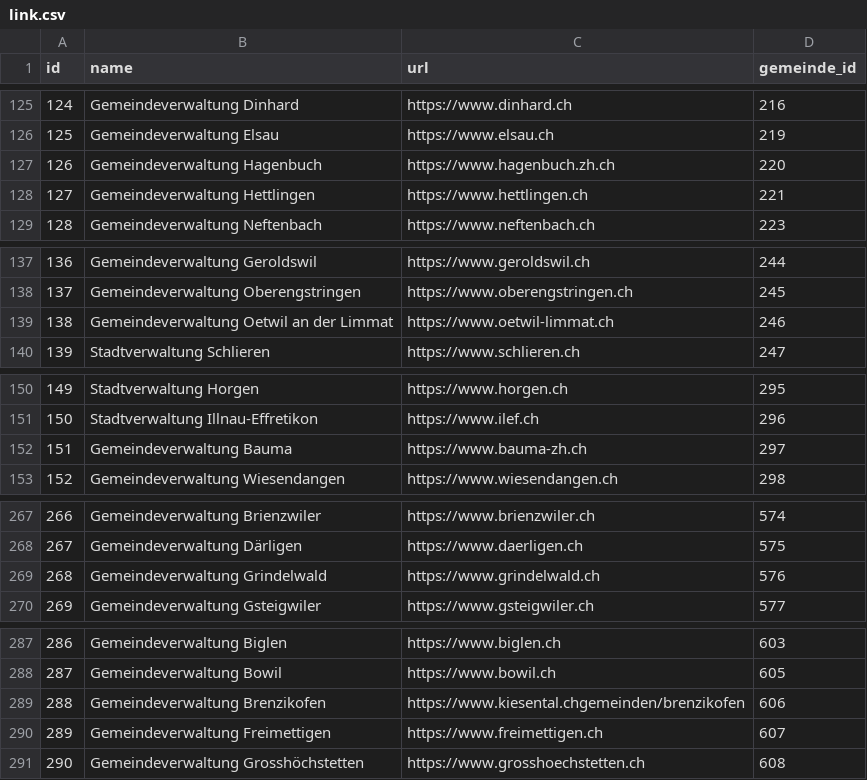
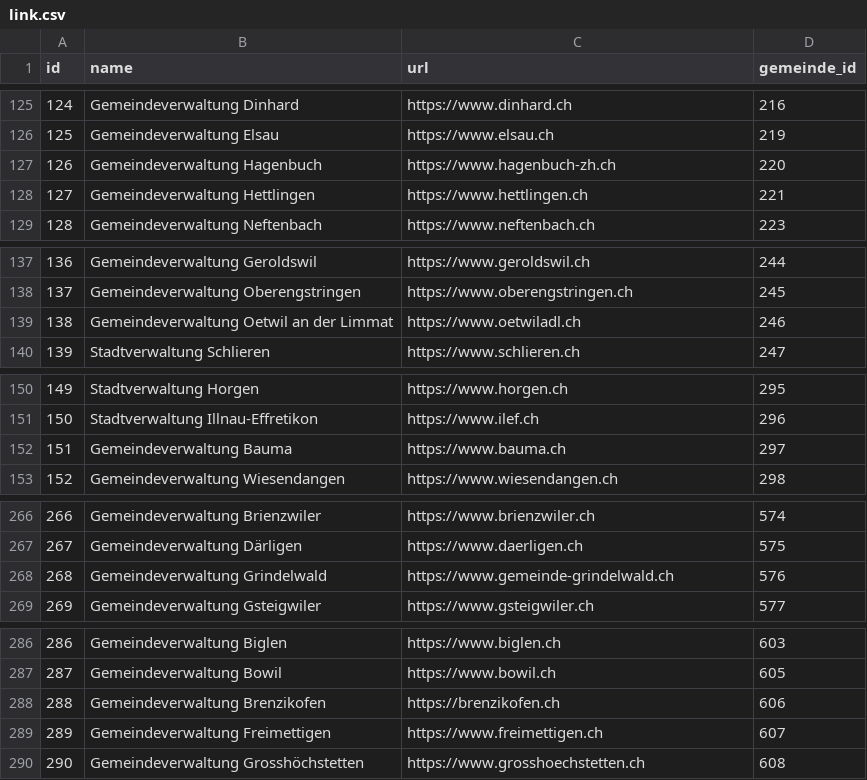
Before and after one commit to sahemeur/landingpage-parking-planning-switzerland, a CSV file: prisma/link.csv, drawn as a sheet; only a part is shown, gaps mark what is left out; the diff covers the shown part only.

Commit message:
clenup dead gemeinden links

```diff
--- a/prisma/link.csv
+++ b/prisma/link.csv
@@ -126,3 +126,3 @@ id;name;url;gemeinde_id
 125;Gemeindeverwaltung Elsau;https://www.elsau.ch;219
-126;Gemeindeverwaltung Hagenbuch;https://www.hagenbuch.zh.ch;220
+126;Gemeindeverwaltung Hagenbuch;https://www.hagenbuch-zh.ch;220
 127;Gemeindeverwaltung Hettlingen;https://www.hettlingen.ch;221
@@ -138,3 +138,3 @@ id;name;url;gemeinde_id
 137;Gemeindeverwaltung Oberengstringen;https://www.oberengstringen.ch;245
-138;Gemeindeverwaltung Oetwil an der Limmat;https://www.oetwil-limmat.ch;246
+138;Gemeindeverwaltung Oetwil an der Limmat;https://www.oetwiladl.ch;246
 139;Stadtverwaltung Schlieren;https://www.schlieren.ch;247
@@ -151,3 +151,3 @@ id;name;url;gemeinde_id
 150;Stadtverwaltung Illnau-Effretikon;https://www.ilef.ch;296
-151;Gemeindeverwaltung Bauma;https://www.bauma-zh.ch;297
+151;Gemeindeverwaltung Bauma;https://www.bauma.ch;297
 152;Gemeindeverwaltung Wiesendangen;https://www.wiesendangen.ch;298
@@ -268,3 +267,3 @@ id;name;url;gemeinde_id
 267;Gemeindeverwaltung Därligen;https://www.daerligen.ch;575
-268;Gemeindeverwaltung Grindelwald;https://www.grindelwald.ch;576
+268;Gemeindeverwaltung Grindelwald;https://www.gemeinde-grindelwald.ch;576
 269;Gemeindeverwaltung Gsteigwiler;https://www.gsteigwiler.ch;577
@@ -288,3 +287,3 @@ id;name;url;gemeinde_id
 287;Gemeindeverwaltung Bowil;https://www.bowil.ch;605
-288;Gemeindeverwaltung Brenzikofen;https://www.kiesental.chgemeinden/brenzikofen;606
+288;Gemeindeverwaltung Brenzikofen;https://brenzikofen.ch;606
 289;Gemeindeverwaltung Freimettigen;https://www.freimettigen.ch;607
```
Also changed, not shown: 1 removed row and 22 edited cells elsewhere in this file.
